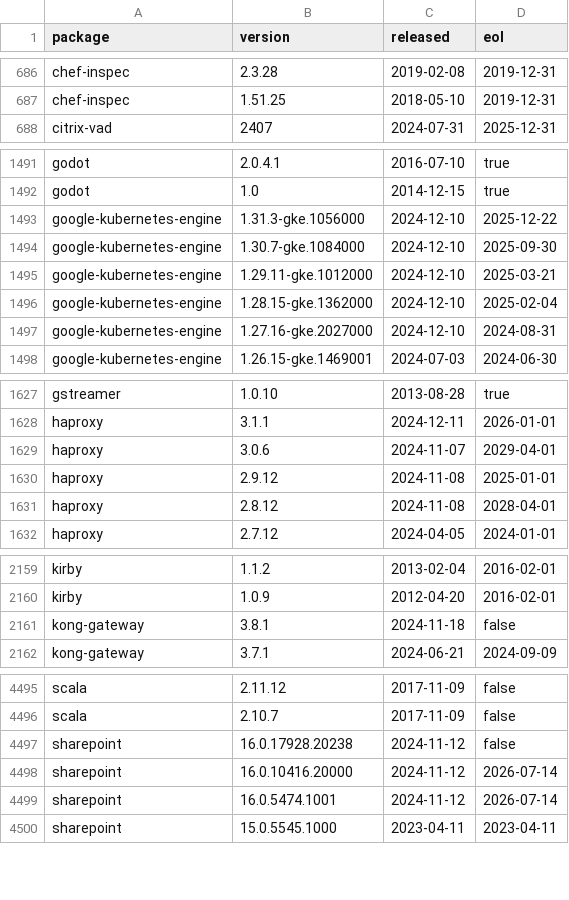
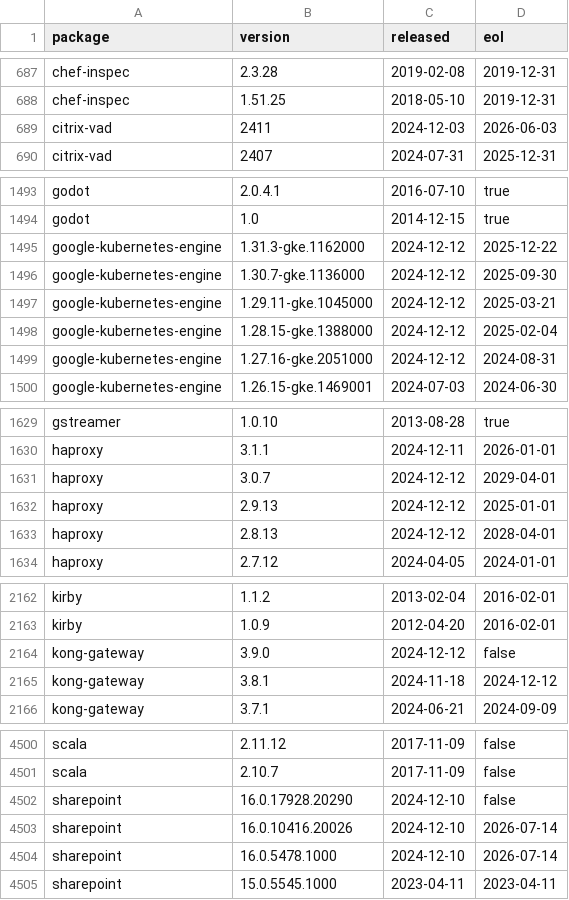
Before and after one commit to herodevs/eol-data, a CSV file: data.csv, drawn as a sheet; only a part is shown, gaps mark what is left out; the diff covers the shown part only.

```diff
--- a/data.csv
+++ b/data.csv
@@ -687,2 +688,3 @@ chef-inspec,2.3.28,2019-02-08,2019-12-31
 chef-inspec,1.51.25,2018-05-10,2019-12-31
+citrix-vad,2411,2024-12-03,2026-06-03
 citrix-vad,2407,2024-07-31,2025-12-31
@@ -1492,7 +1494,7 @@ godot,2.0.4.1,2016-07-10,true
 godot,1.0,2014-12-15,true
-google-kubernetes-engine,1.31.3-gke.1056000,2024-12-10,2025-12-22
-google-kubernetes-engine,1.30.7-gke.1084000,2024-12-10,2025-09-30
-google-kubernetes-engine,1.29.11-gke.1012000,2024-12-10,2025-03-21
-google-kubernetes-engine,1.28.15-gke.1362000,2024-12-10,2025-02-04
-google-kubernetes-engine,1.27.16-gke.2027000,2024-12-10,2024-08-31
+google-kubernetes-engine,1.31.3-gke.1162000,2024-12-12,2025-12-22
+google-kubernetes-engine,1.30.7-gke.1136000,2024-12-12,2025-09-30
+google-kubernetes-engine,1.29.11-gke.1045000,2024-12-12,2025-03-21
+google-kubernetes-engine,1.28.15-gke.1388000,2024-12-12,2025-02-04
+google-kubernetes-engine,1.27.16-gke.2051000,2024-12-12,2024-08-31
 google-kubernetes-engine,1.26.15-gke.1469001,2024-07-03,2024-06-30
@@ -1628,5 +1630,5 @@ gstreamer,1.0.10,2013-08-28,true
 haproxy,3.1.1,2024-12-11,2026-01-01
-haproxy,3.0.6,2024-11-07,2029-04-01
-haproxy,2.9.12,2024-11-08,2025-01-01
-haproxy,2.8.12,2024-11-08,2028-04-01
+haproxy,3.0.7,2024-12-12,2029-04-01
+haproxy,2.9.13,2024-12-12,2025-01-01
+haproxy,2.8.13,2024-12-12,2028-04-01
 haproxy,2.7.12,2024-04-05,2024-01-01
@@ -2160,3 +2163,4 @@ kirby,1.1.2,2013-02-04,2016-02-01
 kirby,1.0.9,2012-04-20,2016-02-01
-kong-gateway,3.8.1,2024-11-18,false
+kong-gateway,3.9.0,2024-12-12,false
+kong-gateway,3.8.1,2024-11-18,2024-12-12
 kong-gateway,3.7.1,2024-06-21,2024-09-09
@@ -4496,5 +4501,5 @@ scala,2.11.12,2017-11-09,false
 scala,2.10.7,2017-11-09,false
-sharepoint,16.0.17928.20238,2024-11-12,false
-sharepoint,16.0.10416.20000,2024-11-12,2026-07-14
-sharepoint,16.0.5474.1001,2024-11-12,2026-07-14
+sharepoint,16.0.17928.20290,2024-12-10,false
+sharepoint,16.0.10416.20026,2024-12-10,2026-07-14
+sharepoint,16.0.5478.1000,2024-12-10,2026-07-14
 sharepoint,15.0.5545.1000,2023-04-11,2023-04-11
```
Also changed, not shown: 3 added rows and 50 edited cells elsewhere in this file, 1 other file.
